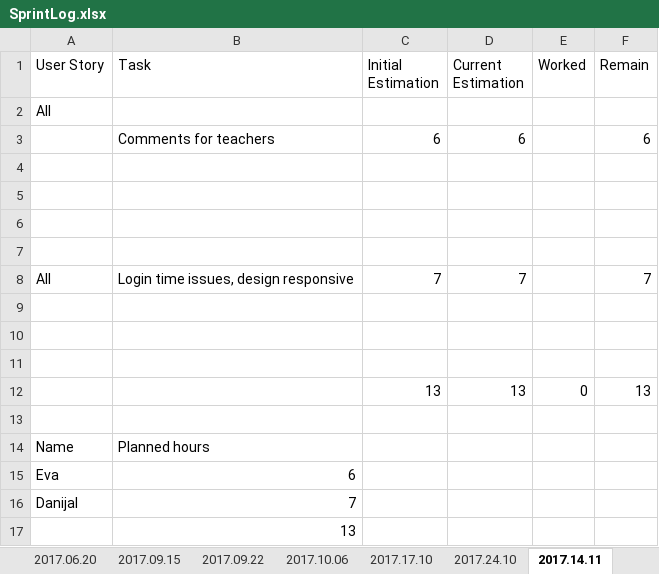
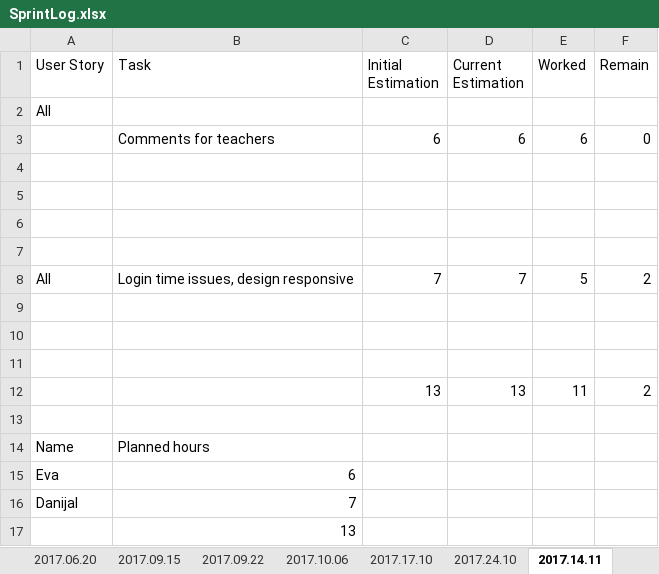
Before and after one commit to Eva0410/Nachhilfeboerse, an Excel workbook: 01_Planning/SprintLog.xlsx, sheet 2017.14.11, drawn as a sheet; values as stored, in another font and other column widths than the file's, no borders; the diff names each change by its address in the sheet, - before the commit and + after, or states it on an @@ line.

```diff
--- a/01_Planning/SprintLog.xlsx (sheet 2017.14.11)
+++ b/01_Planning/SprintLog.xlsx (sheet 2017.14.11)
-E3 (Worked): (empty)
+E3 (Worked): 6
-F3 (Remain): 6
+F3 (Remain): 0
-E8 (Worked): (empty)
+E8 (Worked): 5
-F8 (Remain): 7
+F8 (Remain): 2
-E12 (Worked): 0
+E12 (Worked): 11
-F12 (Remain): 13
+F12 (Remain): 2
```
Also changed, not shown: sheet Summary, other sheet tabs, 01_Planning/ProductBacklog/ProductBacklog.xlsx, 01_Planning/ProductBurndown.xlsx, 9 other files.
